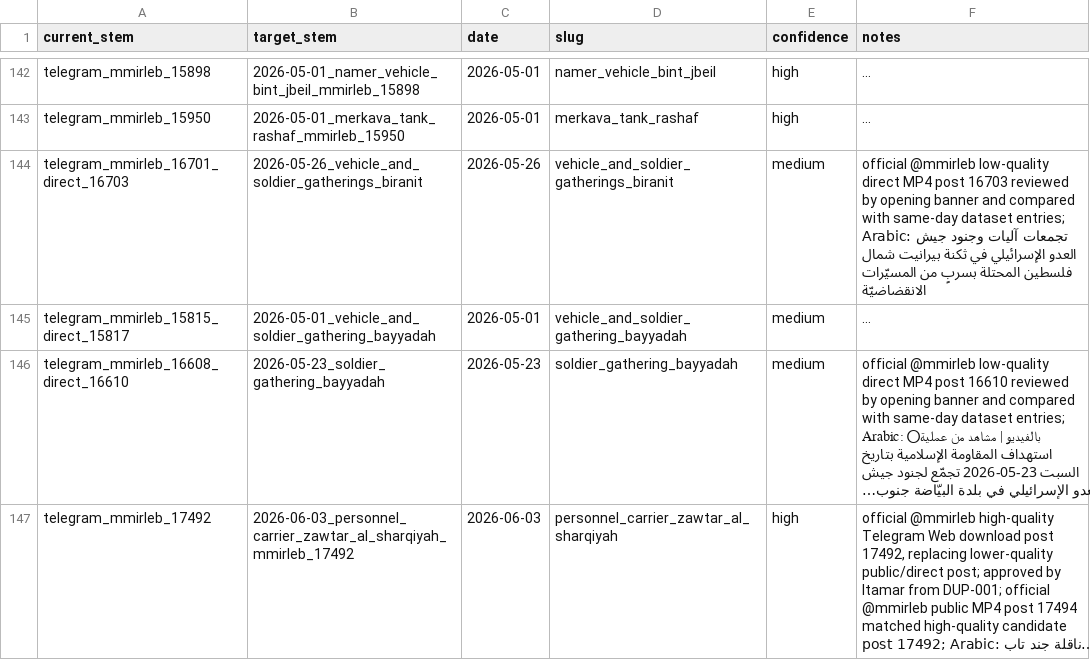
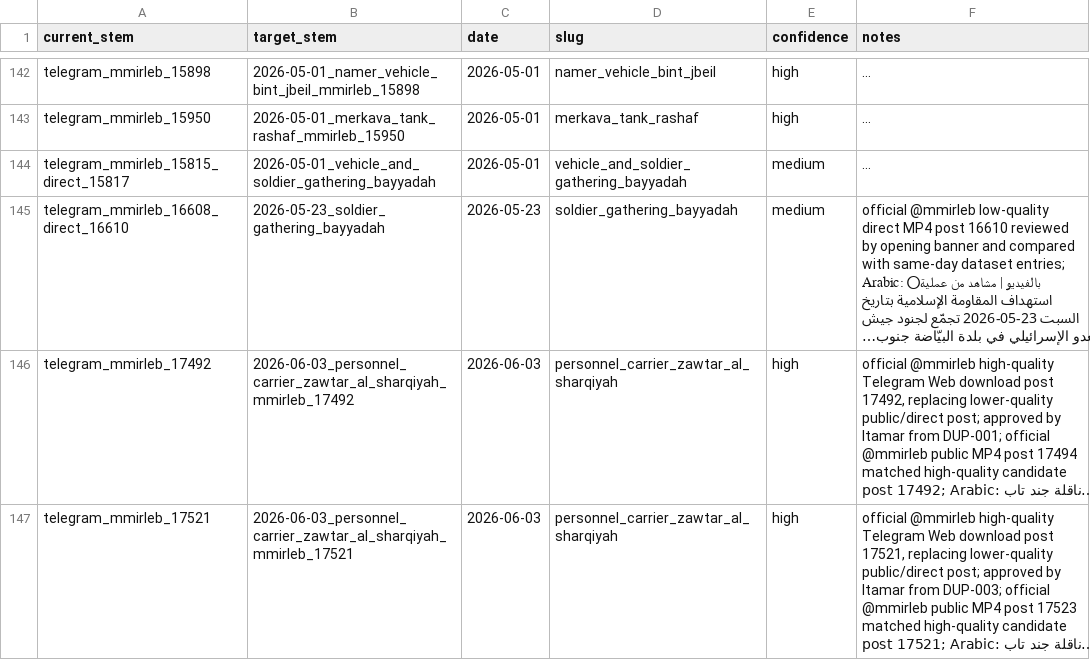
Before and after one commit to itamarwe/fpv-drone-strikes-lebanon-dataset, a TSV file: 2026-06-21_fpv_renamed_from_first_frames_manifest.tsv, drawn as a sheet; only a part is shown, gaps mark what is left out; the shorter side is filled out with more unchanged rows; long unchanged cells end in …; the diff names each change by its address in the sheet, - before the commit and + after, or states it on an @@ line.

```diff
--- a/2026-06-21_fpv_renamed_from_first_frames_manifest.tsv
+++ b/2026-06-21_fpv_renamed_from_first_frames_manifest.tsv
-row 144: telegram_mmirleb_16701_direct_16703 | 2026-05-26_vehicle_and_soldier_gatherings_biranit | 2026-05-26 | vehicle_and_soldier_gatherings_biranit | medium | official @mmirleb low-quality direct MP4 post 16703 reviewed by opening banner and compared with same-day dataset entries; Arabic: تجمعات آليات وجنود جيش العدو الإسرائيلي في ثكنة بيرانيت شمال فلسطين المحتلة بسربٍ من المسيّرات الانقضاضيّة
```
Also changed, not shown: geo/fpv_drone_map_records.csv, 2 other files.
